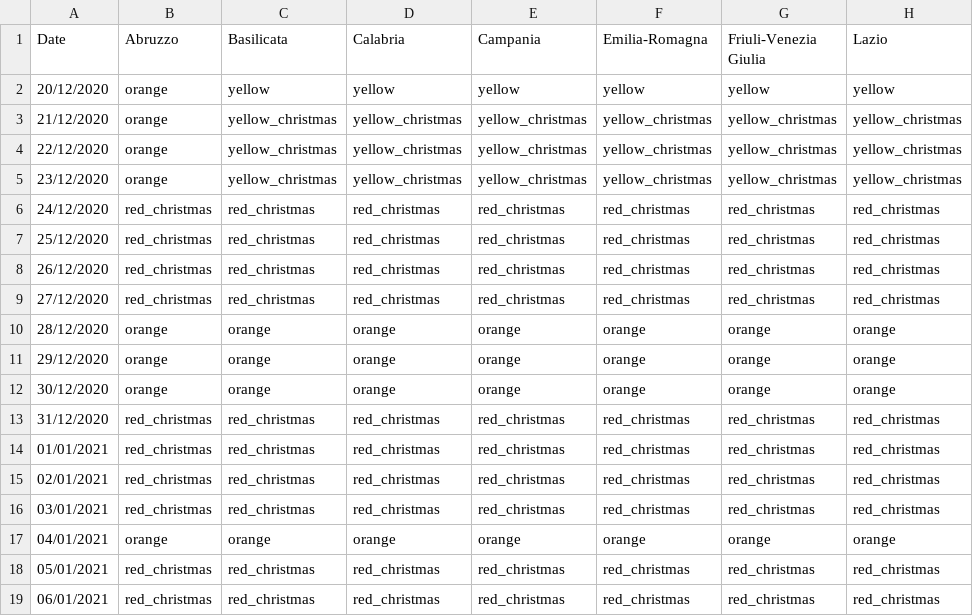
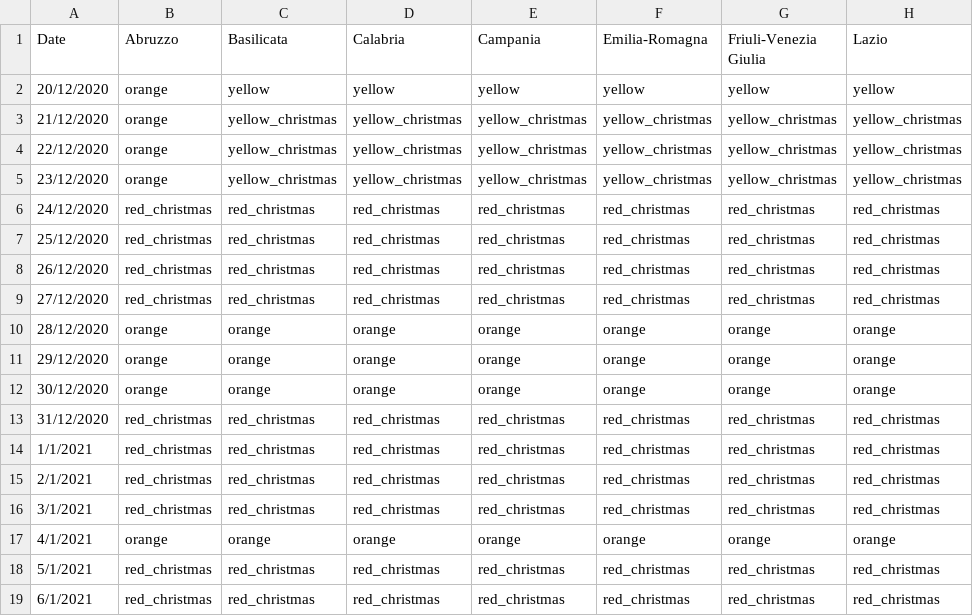
Before and after one commit to mmolinari/oggiposso, a CSV file: src/data/regions-zones.csv, drawn as a sheet; only a part is shown; the diff names each change by its address in the sheet, - before the commit and + after, or states it on an @@ line.

```diff
--- a/src/data/regions-zones.csv
+++ b/src/data/regions-zones.csv
-A14 (Date): 01/01/2021
+A14 (Date): 1/1/2021
-A15 (Date): 02/01/2021
+A15 (Date): 2/1/2021
-A16 (Date): 03/01/2021
+A16 (Date): 3/1/2021
-A17 (Date): 04/01/2021
+A17 (Date): 4/1/2021
-A18 (Date): 05/01/2021
+A18 (Date): 5/1/2021
-A19 (Date): 06/01/2021
+A19 (Date): 6/1/2021
```
Also changed, not shown: 8 other files.
